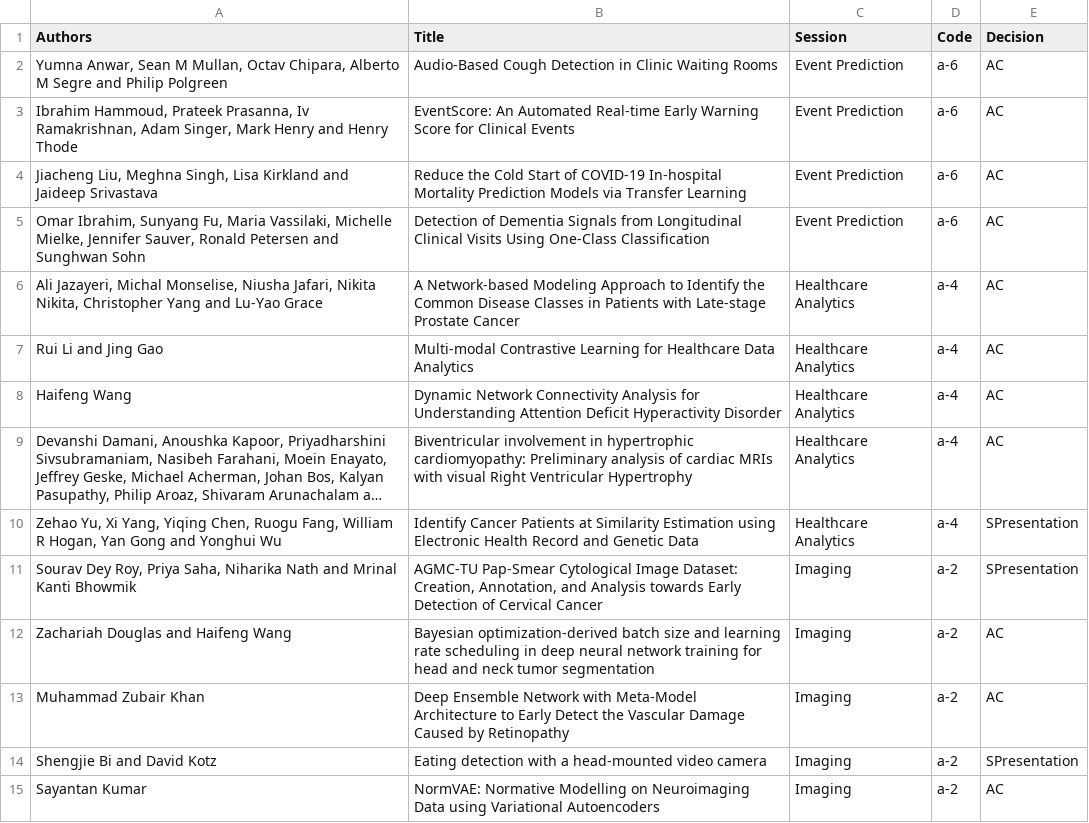
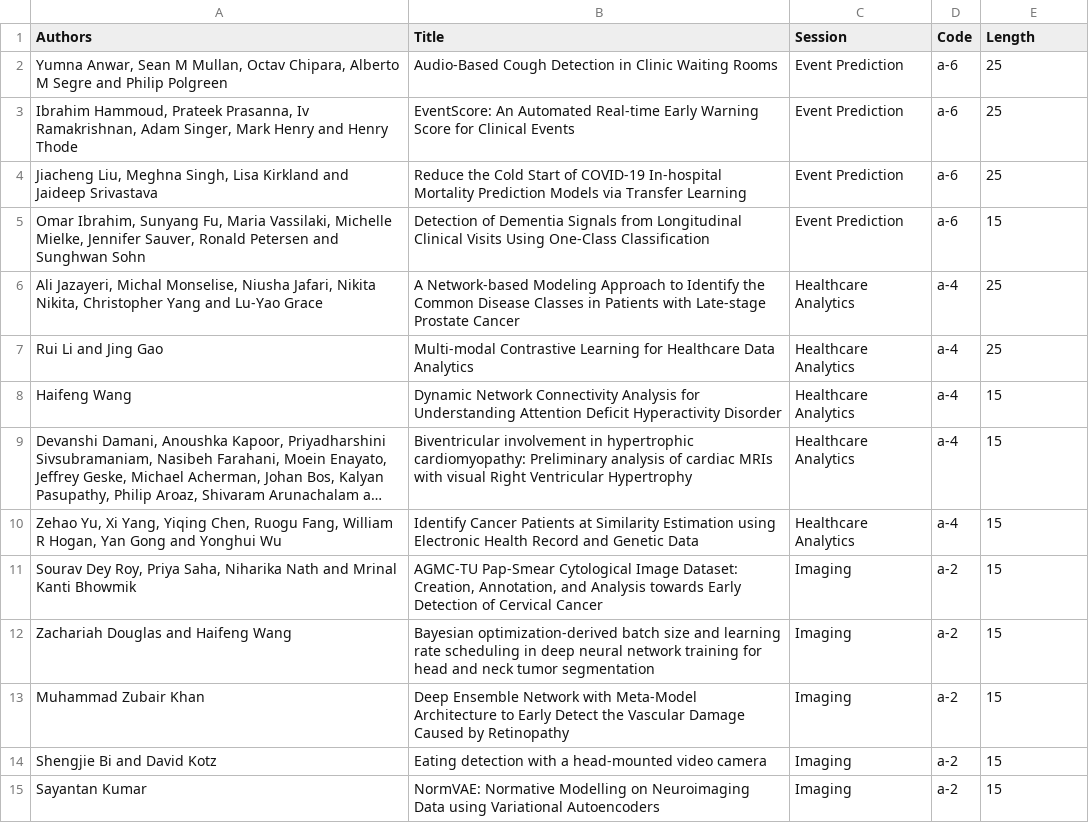
Before and after one commit to ieeeichi2024/ieeeichi2024.github.io, a CSV file: presentations.csv, drawn as a sheet; only a part is shown; long unchanged cells end in …; the diff covers the shown part only; the diff names each change by its address in the sheet, - before the commit and + after, or states it on an @@ line.

Commit message:
update short presentation

```diff
--- a/presentations.csv
+++ b/presentations.csv
-E1: Decision
+E1: Length
-E2:E4 (Length): AC
+E2:E4 (Length): 25
-E5 (Length): AC
+E5 (Length): 15
-E6:E7 (Length): AC
+E6:E7 (Length): 25
-E8:E9 (Length): AC
+E8:E9 (Length): 15
-E10:E11 (Length): SPresentation
+E10:E11 (Length): 15
-E12:E13 (Length): AC
+E12:E13 (Length): 15
-E14 (Length): SPresentation
+E14 (Length): 15
-E15 (Length): AC
+E15 (Length): 15
```
Also changed, not shown: 45 edited cells elsewhere in this file, 4 other files.
